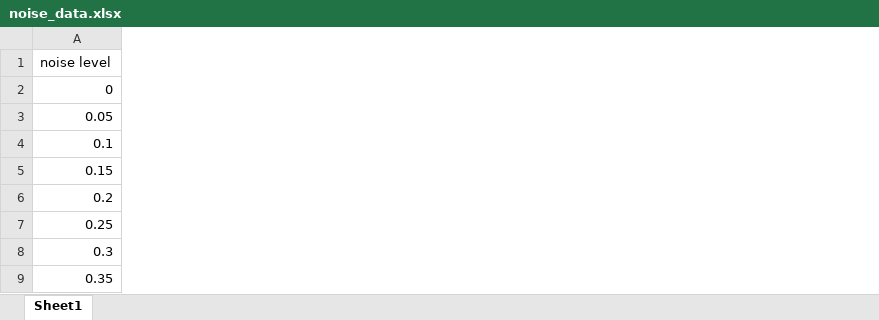
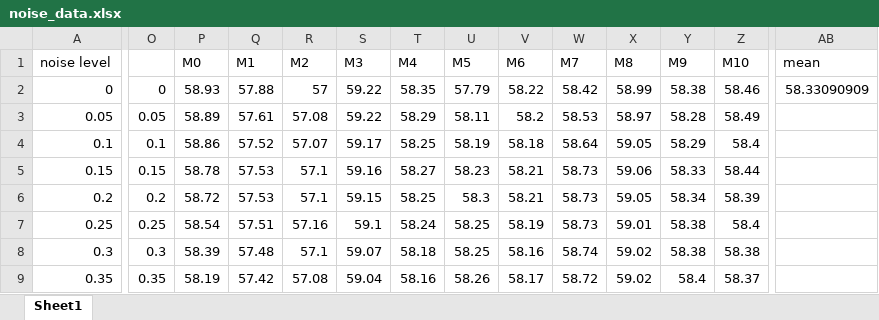
Before and after one commit to Oniontow/AndyWu_Project, an Excel workbook: noise/noise_data.xlsx, sheet Sheet1, drawn as a sheet; only a part is shown, gaps mark what is left out; values as stored, in another font and other column widths than the file's, no borders; charts and pictures not drawn; the diff covers the shown part only; the diff names each change by its address in the sheet, - before the commit and + after, or states it on an @@ line.

```diff
--- a/noise/noise_data.xlsx (sheet Sheet1)
+++ b/noise/noise_data.xlsx (sheet Sheet1)
+column O, rows 2-9: 0 | 0.05 | 0.1 | 0.15 | 0.2 | 0.25 | 0.3 | 0.35
+column P (M0), rows 2-9: 58.93 | 58.89 | 58.86 | 58.78 | 58.72 | 58.54 | 58.39 | 58.19
+column Q (M1), rows 2-9: 57.88 | 57.61 | 57.52 | 57.53 | 57.53 | 57.51 | 57.48 | 57.42
+column R (M2), rows 2-9: 57 | 57.08 | 57.07 | 57.1 | 57.1 | 57.16 | 57.1 | 57.08
+column S (M3), rows 2-9: 59.22 | 59.22 | 59.17 | 59.16 | 59.15 | 59.1 | 59.07 | 59.04
+column T (M4), rows 2-9: 58.35 | 58.29 | 58.25 | 58.27 | 58.25 | 58.24 | 58.18 | 58.16
+column U (M5), rows 2-9: 57.79 | 58.11 | 58.19 | 58.23 | 58.3 | 58.25 | 58.25 | 58.26
+column V (M6), rows 2-9: 58.22 | 58.2 | 58.18 | 58.21 | 58.21 | 58.19 | 58.16 | 58.17
+column W (M7), rows 2-9: 58.42 | 58.53 | 58.64 | 58.73 | 58.73 | 58.73 | 58.74 | 58.72
+column X (M8), rows 2-9: 58.99 | 58.97 | 59.05 | 59.06 | 59.05 | 59.01 | 59.02 | 59.02
+column Y (M9), rows 2-9: 58.38 | 58.28 | 58.29 | 58.33 | 58.34 | 58.38 | 58.38 | 58.4
+column Z (M10), rows 2-9: 58.46 | 58.49 | 58.4 | 58.44 | 58.39 | 58.4 | 58.38 | 58.37
+column AB (mean), row 2: 58.33090909
```
Also changed, not shown: 4 added columns elsewhere in this sheet, charts or pictures, 7 other files.
